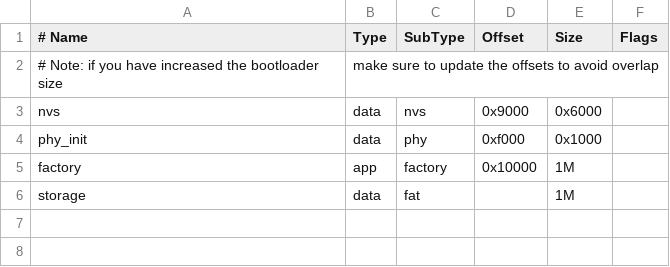
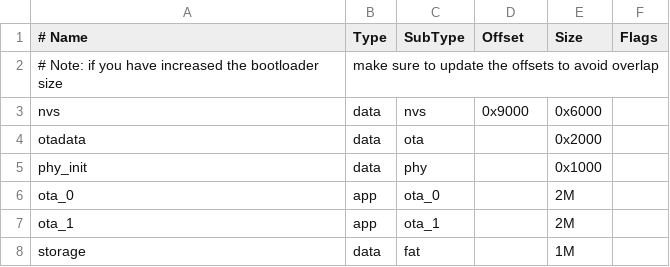
Before and after one commit to g3gg0/sat_snooper, a CSV file: partitions.csv, drawn as a sheet; removed rows and columns are numbered as before the commit, all else as after; the diff names each change by its address in the sheet, - before the commit and + after, or states it on an @@ line.

```diff
--- a/partitions.csv
+++ b/partitions.csv
+row 4: otadata | data | ota |  | 0x2000
-D5 (Offset): 0xf000
+D5 (Offset): (empty)
-row 5: factory | app | factory | 0x10000 | 1M
+row 6: ota_0 | app | ota_0 |  | 2M
+row 7: ota_1 | app | ota_1 |  | 2M
```
Also changed, not shown: 26 other files.
